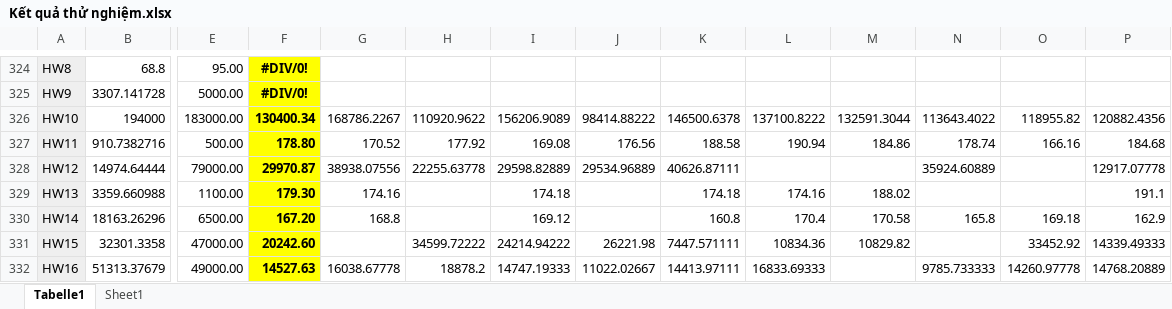
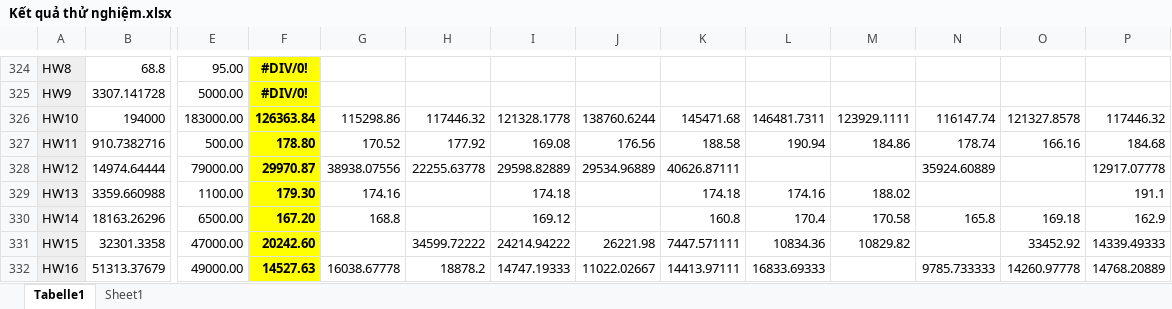
Before and after one commit to tranphuc15122004/New_DPDP, an Excel workbook: Kết quả thử nghiệm.xlsx, sheet Tabelle1, drawn as a sheet; only a part is shown, gaps mark what is left out; values as stored, in another font and other column widths than the file's, no borders; the diff names each change by its address in the sheet, - before the commit and + after, or states it on an @@ line.

```diff
--- a/Kết quả thử nghiệm.xlsx (sheet Tabelle1)
+++ b/Kết quả thử nghiệm.xlsx (sheet Tabelle1)
-F326: 130400.34
+F326: 126363.84
-G326: 168786.2267
+G326: 115298.86
-H326: 110920.9622
+H326: 117446.32
-I326: 156206.9089
+I326: 121328.1778
-J326: 98414.88222
+J326: 138760.6244
-K326: 146500.6378
+K326: 145471.68
-L326: 137100.8222
+L326: 146481.7311
-M326: 132591.3044
+M326: 123929.1111
-N326: 113643.4022
+N326: 116147.74
-O326: 118955.82
+O326: 121327.8578
-P326: 120882.4356
+P326: 117446.32
```
Also changed, not shown: 14 other files.
